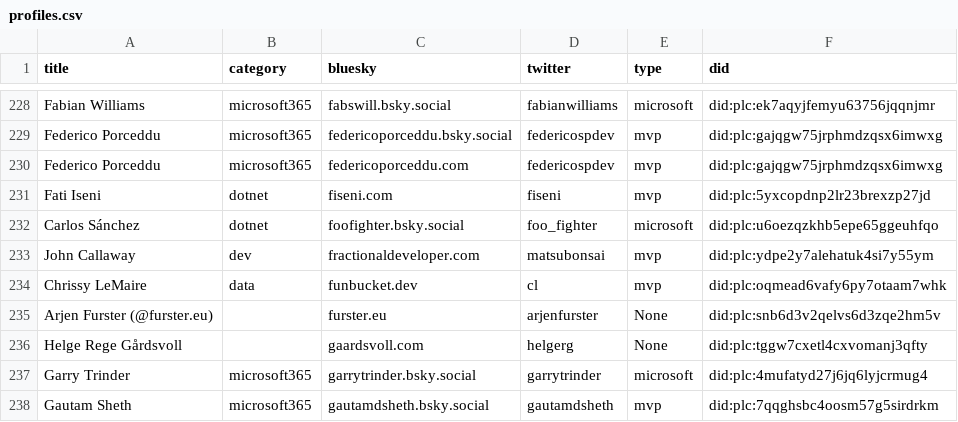
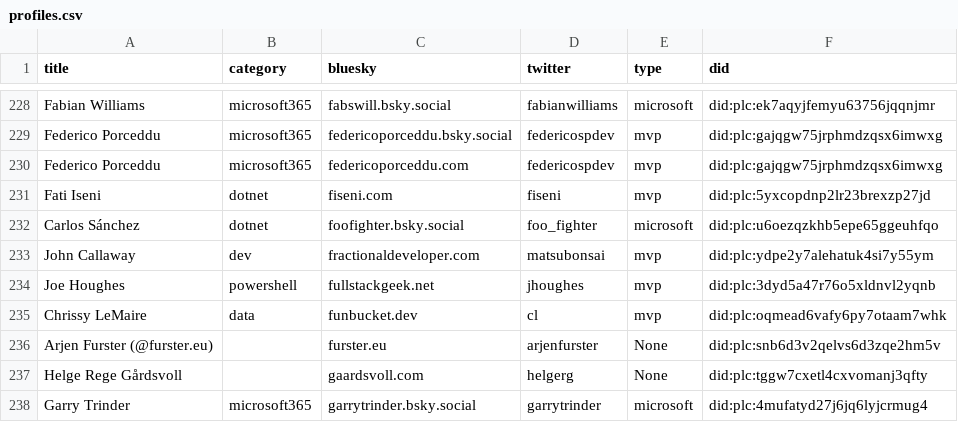
Before and after one commit to plemich/bluesky, a CSV file: website/static/profiles.csv, drawn as a sheet; only a part is shown, gaps mark what is left out; the shorter side is filled out with more unchanged rows.

```diff
--- a/website/static/profiles.csv
+++ b/website/static/profiles.csv
@@ -235,2 +235,3 @@
 "John Callaway","dev","fractionaldeveloper.com","matsubonsai","mvp","did:plc:ydpe2y7alehatuk4si7y55ym"
+"Joe Houghes","powershell","fullstackgeek.net","jhoughes","mvp","did:plc:3dyd5a47r76o5xldnvl2yqnb"
 "Chrissy LeMaire","data","funbucket.dev","cl","mvp","did:plc:oqmead6vafy6py7otaam7whk"
```
Also changed, not shown: 1 other file.
